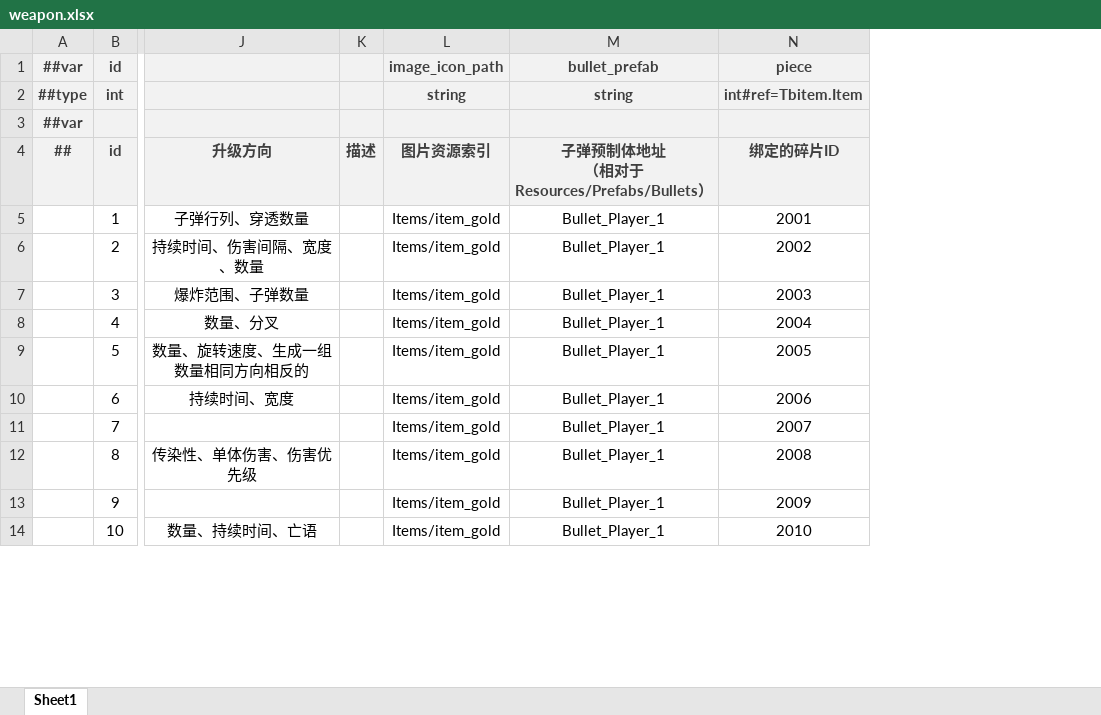
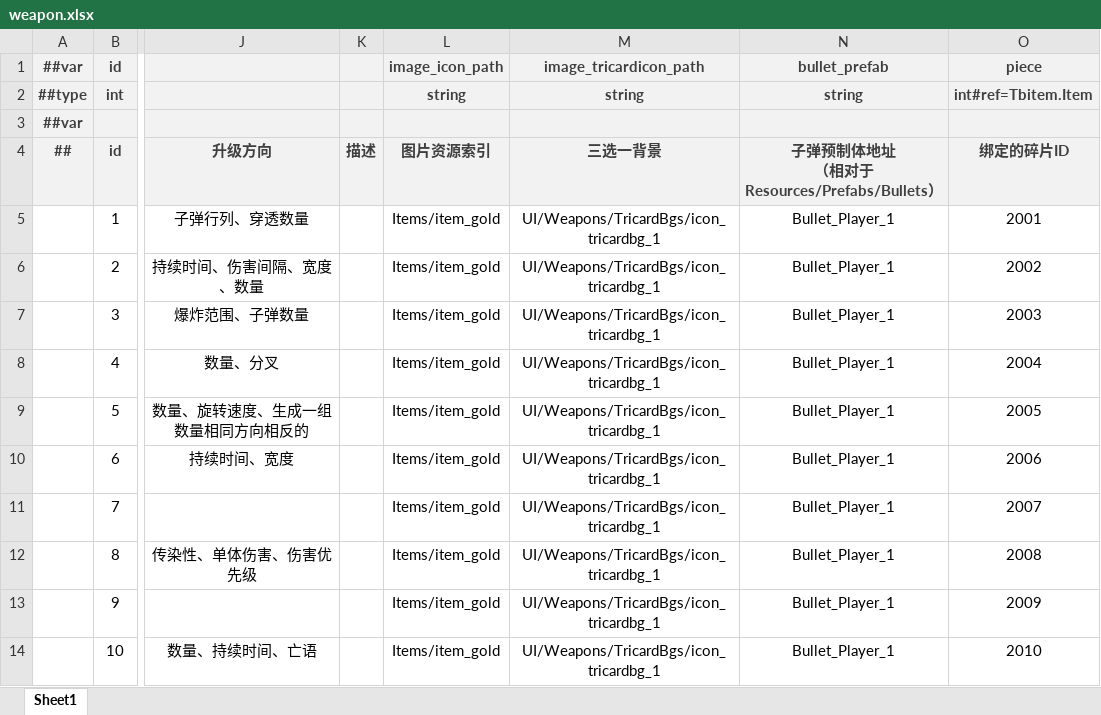
Before and after one commit to BroochWu/ZiStar, an Excel workbook: _ConfigExcels/Datas/weapon.xlsx, sheet Sheet1, drawn as a sheet; only a part is shown, gaps mark what is left out; values as stored, in another font and other column widths than the file's, no borders; the diff names each change by its address in the sheet, - before the commit and + after, or states it on an @@ line.

```diff
--- a/_ConfigExcels/Datas/weapon.xlsx (sheet Sheet1)
+++ b/_ConfigExcels/Datas/weapon.xlsx (sheet Sheet1)
+column M (三选一背景), rows 1-2: image_tricardicon_path | string; rows 5-14: all UI/Weapons/TricardBgs/icon_tricardbg_1
```
Also changed, not shown: _ConfigExcels/Datas/card.xlsx, 31 other files.
